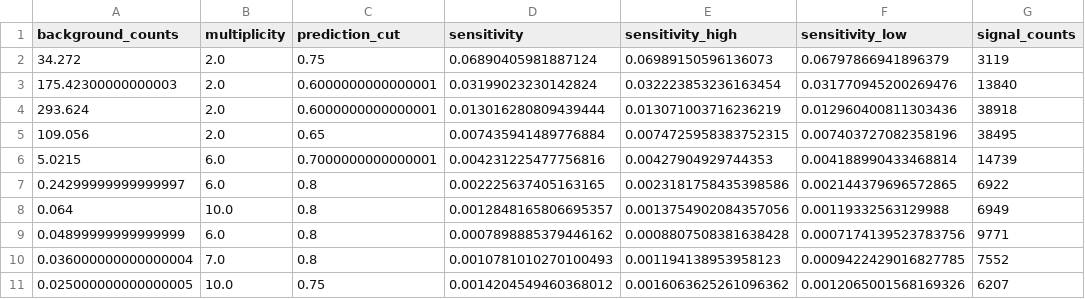
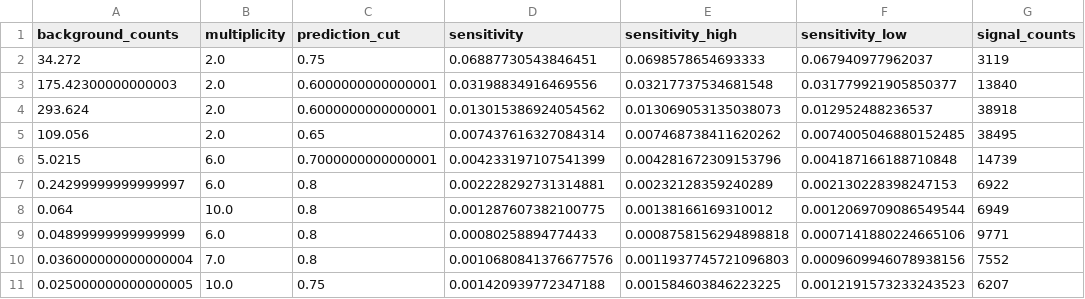
Before and after one commit to LukasNickel/thesis, a CSV file: analysis/plots/sensitivity/hillas_sensitivity.csv, drawn as a sheet; only a part is shown; the diff covers the shown part only; the diff names each change by its address in the sheet, - before the commit and + after, or states it on an @@ line.

```diff
--- a/analysis/plots/sensitivity/hillas_sensitivity.csv
+++ b/analysis/plots/sensitivity/hillas_sensitivity.csv
-D2 (sensitivity): 0.06890405981887124
+D2 (sensitivity): 0.06887730543846451
-E2 (sensitivity_high): 0.06989150596136073
+E2 (sensitivity_high): 0.0698578654693333
-F2 (sensitivity_low): 0.06797866941896379
+F2 (sensitivity_low): 0.067940977962037
-D3 (sensitivity): 0.03199023230142824
+D3 (sensitivity): 0.03198834916469556
-E3 (sensitivity_high): 0.032223853236163454
+E3 (sensitivity_high): 0.03217737534681548
-F3 (sensitivity_low): 0.031770945200269476
+F3 (sensitivity_low): 0.031779921905850377
-D4 (sensitivity): 0.013016280809439444
+D4 (sensitivity): 0.013015386924054562
-E4 (sensitivity_high): 0.013071003716236219
+E4 (sensitivity_high): 0.013069053135038073
-F4 (sensitivity_low): 0.012960400811303436
+F4 (sensitivity_low): 0.012952488236537
-D5 (sensitivity): 0.007435941489776884
+D5 (sensitivity): 0.007437616327084314
-E5 (sensitivity_high): 0.0074725958383752315
+E5 (sensitivity_high): 0.007468738411620262
-F5 (sensitivity_low): 0.007403727082358196
+F5 (sensitivity_low): 0.0074005046880152485
-D6 (sensitivity): 0.004231225477756816
+D6 (sensitivity): 0.004233197107541399
-E6 (sensitivity_high): 0.00427904929744353
+E6 (sensitivity_high): 0.004281672309153796
-F6 (sensitivity_low): 0.004188990433468814
+F6 (sensitivity_low): 0.004187166188710848
-D7 (sensitivity): 0.002225637405163165
+D7 (sensitivity): 0.002228292731314881
-E7 (sensitivity_high): 0.0023181758435398586
+E7 (sensitivity_high): 0.00232128359240289
-F7 (sensitivity_low): 0.002144379696572865
+F7 (sensitivity_low): 0.002130228398247153
-D8 (sensitivity): 0.0012848165806695357
+D8 (sensitivity): 0.001287607382100775
-E8 (sensitivity_high): 0.0013754902084357056
+E8 (sensitivity_high): 0.00138166169310012
-F8 (sensitivity_low): 0.00119332563129988
+F8 (sensitivity_low): 0.0012069709086549544
-D9 (sensitivity): 0.0007898885379446162
+D9 (sensitivity): 0.00080258894774433
-E9 (sensitivity_high): 0.0008807508381638428
+E9 (sensitivity_high): 0.0008758156294898818
-F9 (sensitivity_low): 0.0007174139523783756
+F9 (sensitivity_low): 0.0007141880224665106
-D10 (sensitivity): 0.0010781010270100493
+D10 (sensitivity): 0.0010680841376677576
-E10 (sensitivity_high): 0.001194138953958123
+E10 (sensitivity_high): 0.0011937745721096803
-F10 (sensitivity_low): 0.0009422429016827785
+F10 (sensitivity_low): 0.0009609946078938156
-D11 (sensitivity): 0.0014204549460368012
+D11 (sensitivity): 0.001420939772347188
-E11 (sensitivity_high): 0.0016063625261096362
+E11 (sensitivity_high): 0.001584603846223225
-F11 (sensitivity_low): 0.0012065001568169326
+F11 (sensitivity_low): 0.0012191573233243523
```
Also changed, not shown: 29 edited cells elsewhere in this file, analysis/plots/sensitivity/disp_resolution.csv, analysis/plots/sensitivity/disp_sensitivity.csv, 8 other files.
